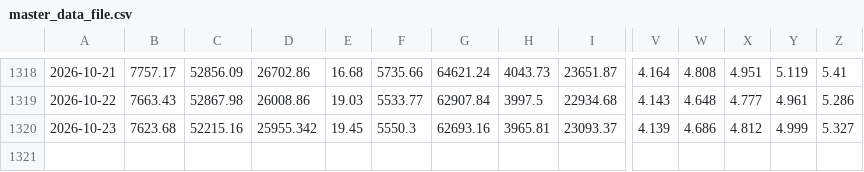
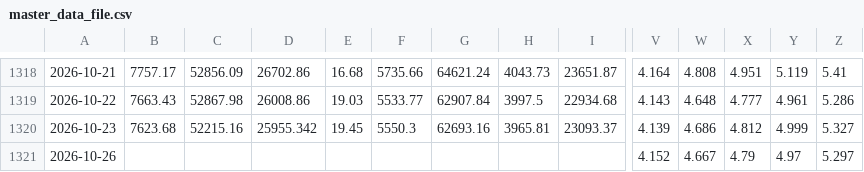
Before and after one commit to EricLiu76/market-dashboard, a CSV file: data/master_data_file.csv, drawn as a sheet; only a part is shown, gaps mark what is left out; rows hold the shown columns only; the diff names each change by its address in the sheet, - before the commit and + after, or states it on an @@ line.

Commit message:
Markets data, 26 Oct 2026 14:20 SGT

```diff
--- a/data/master_data_file.csv
+++ b/data/master_data_file.csv
+row 1321: 2026-10-26 |  |  |  |  |  |  |  |  | 4.152 | 4.667 | 4.79 | 4.97 | 5.297
```
Also changed, not shown: data/market_snapshot.csv.
